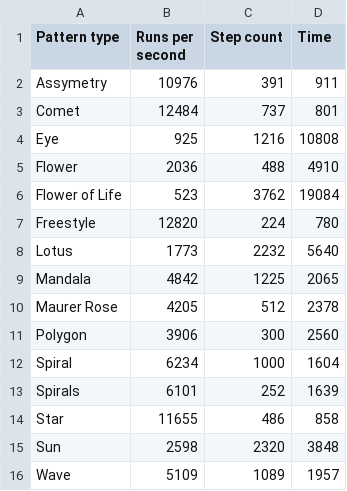
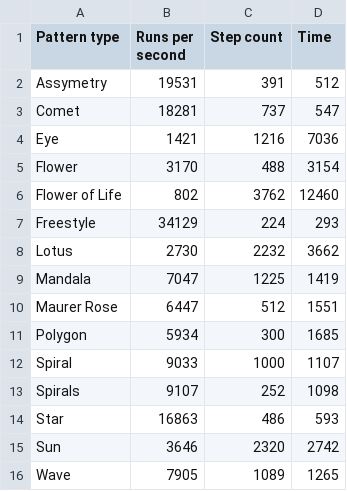
Before and after one commit to yoxigen/string_art, a CSV file: src/scripts/performance/pattern_run_times.csv, drawn as a sheet.

```diff
--- a/src/scripts/performance/pattern_run_times.csv
+++ b/src/scripts/performance/pattern_run_times.csv
@@ -1,16 +1,16 @@
 Pattern type, Runs per second, Step count, Time
-Assymetry,10976,391,911
-Comet,12484,737,801
-Eye,925,1216,10808
-Flower,2036,488,4910
-Flower of Life,523,3762,19084
-Freestyle,12820,224,780
-Lotus,1773,2232,5640
-Mandala,4842,1225,2065
-Maurer Rose,4205,512,2378
-Polygon,3906,300,2560
-Spiral,6234,1000,1604
-Spirals,6101,252,1639
-Star,11655,486,858
-Sun,2598,2320,3848
-Wave,5109,1089,1957
+Assymetry,19531,391,512
+Comet,18281,737,547
+Eye,1421,1216,7036
+Flower,3170,488,3154
+Flower of Life,802,3762,12460
+Freestyle,34129,224,293
+Lotus,2730,2232,3662
+Mandala,7047,1225,1419
+Maurer Rose,6447,512,1551
+Polygon,5934,300,1685
+Spiral,9033,1000,1107
+Spirals,9107,252,1098
+Star,16863,486,593
+Sun,3646,2320,2742
+Wave,7905,1089,1265
```
Also changed, not shown: 17 other files.
